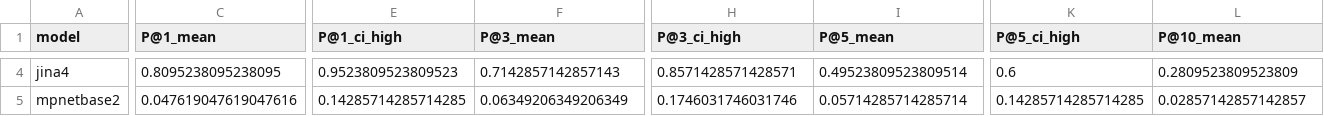
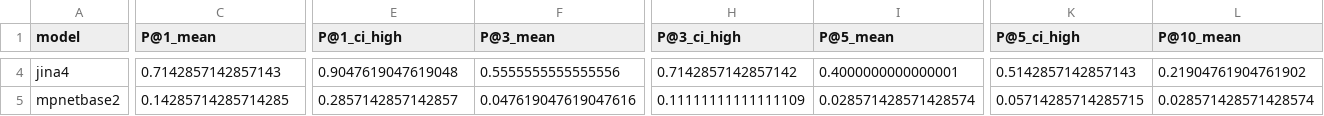
Before and after one commit to SameerBhat/oncology-kg-ai, a CSV file: metrics_out/model_summary.csv, drawn as a sheet; only a part is shown, gaps mark what is left out; the diff covers the shown part only; the diff names each change by its address in the sheet, - before the commit and + after, or states it on an @@ line.

```diff
--- a/metrics_out/model_summary.csv
+++ b/metrics_out/model_summary.csv
-C4 (P@1_mean): 0.8095238095238095
+C4 (P@1_mean): 0.7142857142857143
-E4 (P@1_ci_high): 0.9523809523809523
+E4 (P@1_ci_high): 0.9047619047619048
-F4 (P@3_mean): 0.7142857142857143
+F4 (P@3_mean): 0.5555555555555556
-H4 (P@3_ci_high): 0.8571428571428571
+H4 (P@3_ci_high): 0.7142857142857142
-I4 (P@5_mean): 0.49523809523809514
+I4 (P@5_mean): 0.4000000000000001
-K4 (P@5_ci_high): 0.6
+K4 (P@5_ci_high): 0.5142857142857143
-L4 (P@10_mean): 0.2809523809523809
+L4 (P@10_mean): 0.21904761904761902
-C5 (P@1_mean): 0.047619047619047616
+C5 (P@1_mean): 0.14285714285714285
-E5 (P@1_ci_high): 0.14285714285714285
+E5 (P@1_ci_high): 0.2857142857142857
-F5 (P@3_mean): 0.06349206349206349
+F5 (P@3_mean): 0.047619047619047616
-H5 (P@3_ci_high): 0.1746031746031746
+H5 (P@3_ci_high): 0.11111111111111109
-I5 (P@5_mean): 0.05714285714285714
+I5 (P@5_mean): 0.028571428571428574
-K5 (P@5_ci_high): 0.14285714285714285
+K5 (P@5_ci_high): 0.05714285714285715
-L5 (P@10_mean): 0.02857142857142857
+L5 (P@10_mean): 0.028571428571428574
```
Also changed, not shown: 173 edited cells elsewhere in this file, metrics_out/per_query_metrics.csv, metrics_out/per_query_ndcg10.csv, 13 other files.
